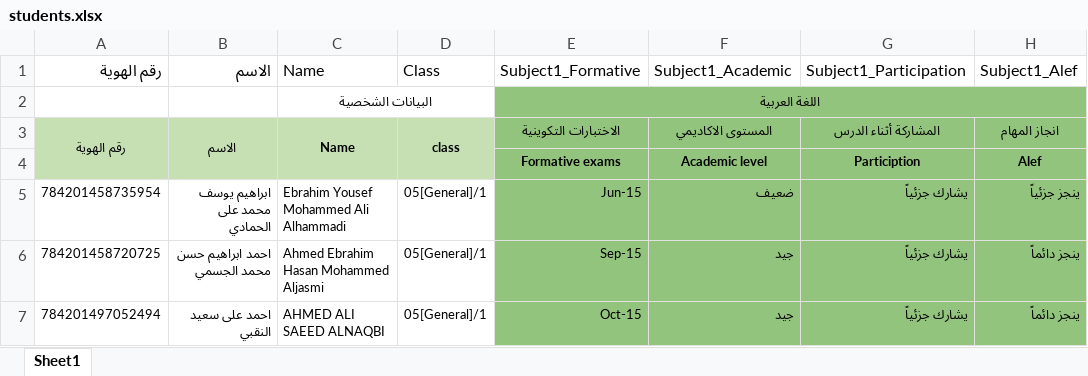
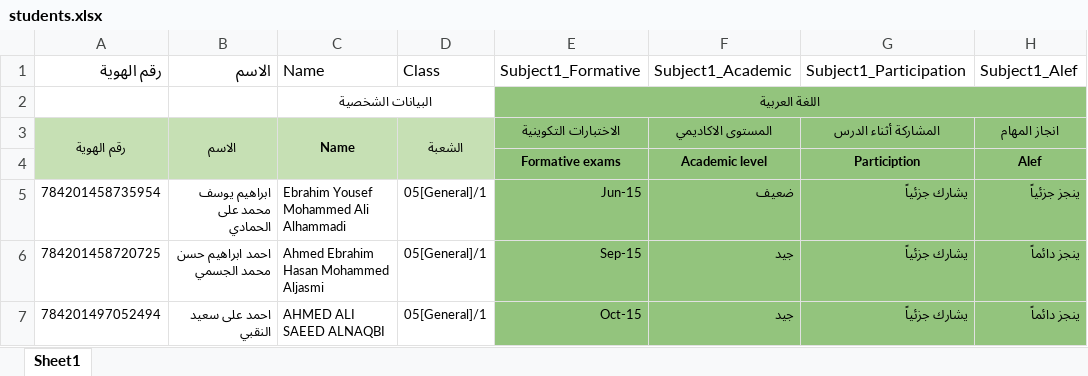
Before and after one commit to zayed-complex/board, an Excel workbook: backend/data/students.xlsx, sheet Sheet1, drawn as a sheet; only a part is shown; values as stored, in another font and other column widths than the file's, no borders; the diff names each change by its address in the sheet, - before the commit and + after, or states it on an @@ line.

```diff
--- a/backend/data/students.xlsx (sheet Sheet1)
+++ b/backend/data/students.xlsx (sheet Sheet1)
-D3: class
+D3: الشعبة
```
Also changed, not shown: 23 other files.
